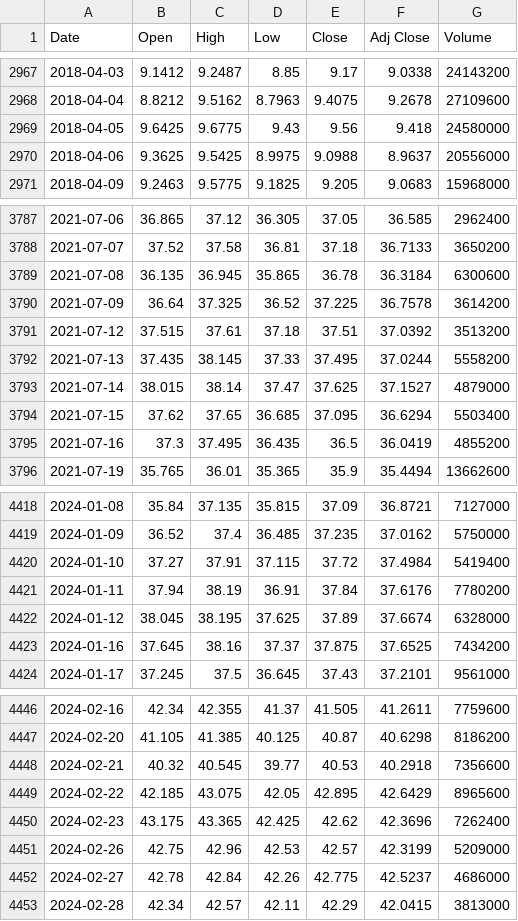
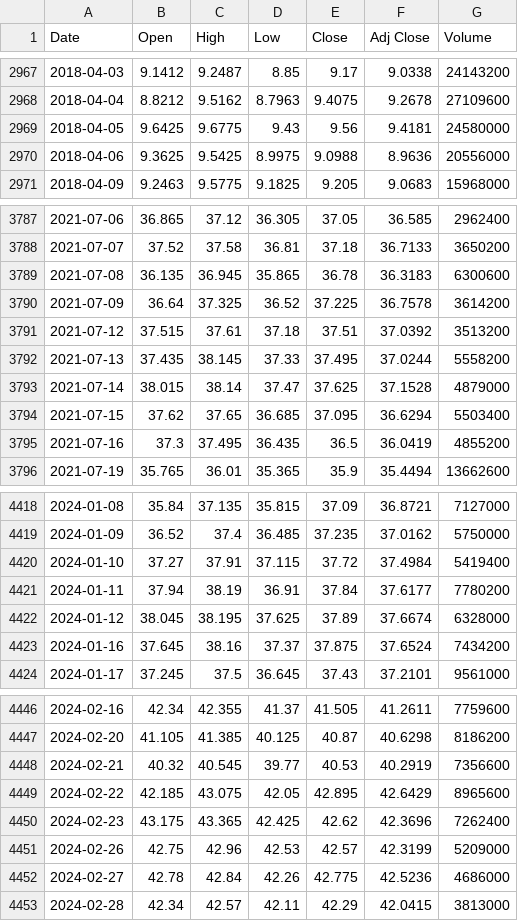
Before and after one commit to lifekoo112233-cmyk/Backtester-stock, a CSV file: data/QLD.csv, drawn as a sheet; only a part is shown, gaps mark what is left out; the diff covers the shown part only.

```diff
--- a/data/QLD.csv
+++ b/data/QLD.csv
@@ -2968,4 +2968,4 @@ Date,Open,High,Low,Close,Adj Close,Volume
 2018-04-04,8.8212,9.5162,8.7963,9.4075,9.2678,27109600
-2018-04-05,9.6425,9.6775,9.43,9.56,9.418,24580000
-2018-04-06,9.3625,9.5425,8.9975,9.0988,8.9637,20556000
+2018-04-05,9.6425,9.6775,9.43,9.56,9.4181,24580000
+2018-04-06,9.3625,9.5425,8.9975,9.0988,8.9636,20556000
 2018-04-09,9.2463,9.5775,9.1825,9.205,9.0683,15968000
@@ -3788,3 +3788,3 @@ Date,Open,High,Low,Close,Adj Close,Volume
 2021-07-07,37.52,37.58,36.81,37.18,36.7133,3650200
-2021-07-08,36.135,36.945,35.865,36.78,36.3184,6300600
+2021-07-08,36.135,36.945,35.865,36.78,36.3183,6300600
 2021-07-09,36.64,37.325,36.52,37.225,36.7578,3614200
@@ -3792,3 +3792,3 @@ Date,Open,High,Low,Close,Adj Close,Volume
 2021-07-13,37.435,38.145,37.33,37.495,37.0244,5558200
-2021-07-14,38.015,38.14,37.47,37.625,37.1527,4879000
+2021-07-14,38.015,38.14,37.47,37.625,37.1528,4879000
 2021-07-15,37.62,37.65,36.685,37.095,36.6294,5503400
@@ -4420,5 +4420,5 @@ Date,Open,High,Low,Close,Adj Close,Volume
 2024-01-10,37.27,37.91,37.115,37.72,37.4984,5419400
-2024-01-11,37.94,38.19,36.91,37.84,37.6176,7780200
+2024-01-11,37.94,38.19,36.91,37.84,37.6177,7780200
 2024-01-12,38.045,38.195,37.625,37.89,37.6674,6328000
-2024-01-16,37.645,38.16,37.37,37.875,37.6525,7434200
+2024-01-16,37.645,38.16,37.37,37.875,37.6524,7434200
 2024-01-17,37.245,37.5,36.645,37.43,37.2101,9561000
@@ -4447,3 +4447,3 @@ Date,Open,High,Low,Close,Adj Close,Volume
 2024-02-20,41.105,41.385,40.125,40.87,40.6298,8186200
-2024-02-21,40.32,40.545,39.77,40.53,40.2918,7356600
+2024-02-21,40.32,40.545,39.77,40.53,40.2919,7356600
 2024-02-22,42.185,43.075,42.05,42.895,42.6429,8965600
@@ -4451,3 +4451,3 @@ Date,Open,High,Low,Close,Adj Close,Volume
 2024-02-26,42.75,42.96,42.53,42.57,42.3199,5209000
-2024-02-27,42.78,42.84,42.26,42.775,42.5237,4686000
+2024-02-27,42.78,42.84,42.26,42.775,42.5236,4686000
 2024-02-28,42.34,42.57,42.11,42.29,42.0415,3813000
```
Also changed, not shown: 1 added row and 57 edited cells elsewhere in this file, data/000660.KS.csv, data/005930.KS.csv, 9 other files.
